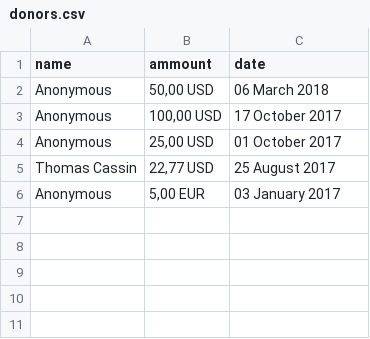
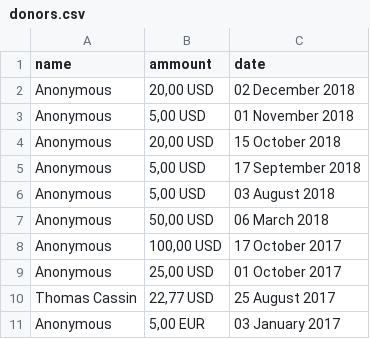
Before and after one commit to milovanderlinden/blackarch-site, a CSV file: _data/donors.csv, drawn as a sheet; the diff names each change by its address in the sheet, - before the commit and + after, or states it on an @@ line.

Commit message:
Update donations

```diff
--- a/_data/donors.csv
+++ b/_data/donors.csv
+row 2: Anonymous | 20,00 USD | 02 December 2018
+row 3: Anonymous | 5,00 USD | 01 November 2018
+row 4: Anonymous | 20,00 USD | 15 October 2018
+row 5: Anonymous | 5,00 USD | 17 September 2018
+row 6: Anonymous | 5,00 USD | 03 August 2018
```
